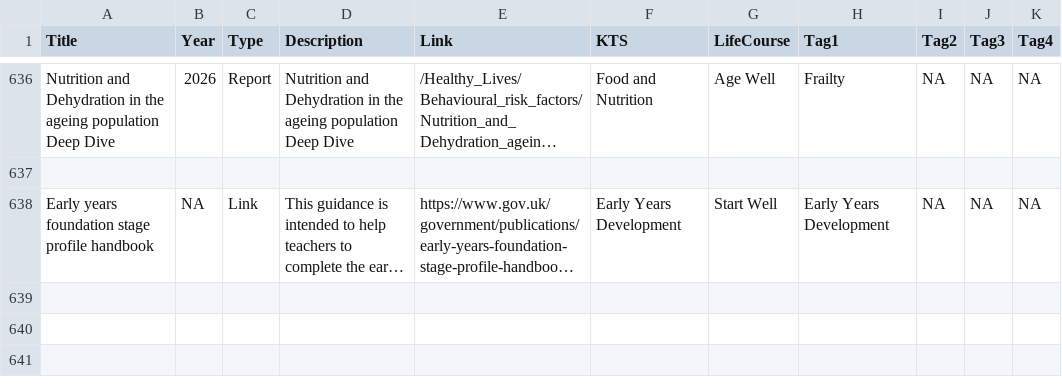
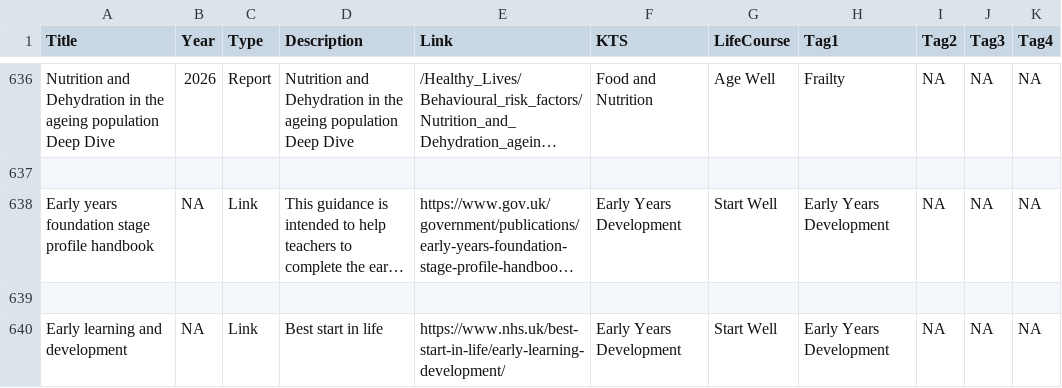
Before and after one commit to DerbyshireKIT/jsna-resources, a CSV file: resources_all.csv, drawn as a sheet; only a part is shown, gaps mark what is left out; long unchanged cells end in …; the diff names each change by its address in the sheet, - before the commit and + after, or states it on an @@ line.

Commit message:
Add resource: Early learning and development

```diff
--- a/resources_all.csv
+++ b/resources_all.csv
+row 639: (empty)
+row 640: Early learning and development | NA | Link | Best start in life | https://www.nhs.uk/best-start-in-life/early-learning-development/ | Early Years Development | Start Well | Early Years Development | NA | NA | NA
```
